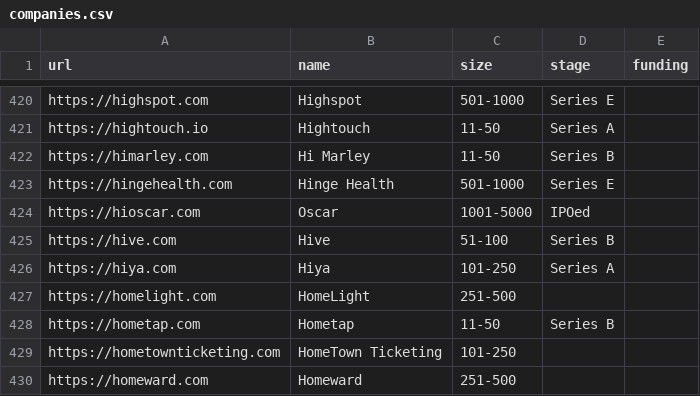
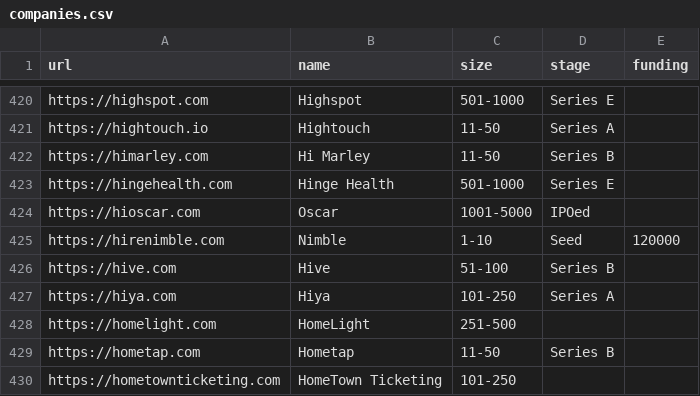
Before and after one commit to jobsort/jobsort, a CSV file: companies.csv, drawn as a sheet; only a part is shown, gaps mark what is left out; the shorter side is filled out with more unchanged rows.

Commit message:
Add Nimble startup

```diff
--- a/companies.csv
+++ b/companies.csv
@@ -424,2 +424,3 @@ https://hingehealth.com,Hinge Health,501-1000,Series E,
 https://hioscar.com,Oscar,1001-5000,IPOed,
+https://hirenimble.com,Nimble,1-10,Seed,120000
 https://hive.com,Hive,51-100,Series B,
```
